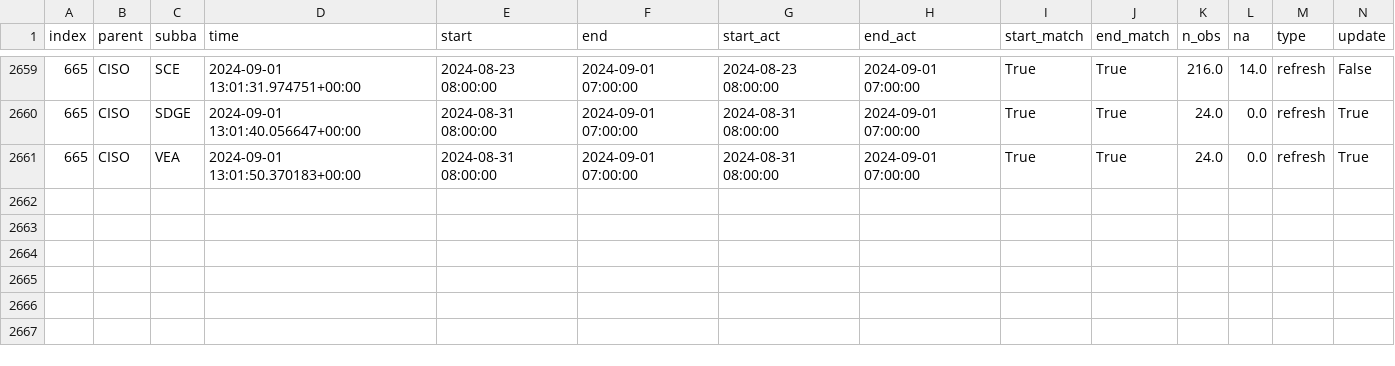
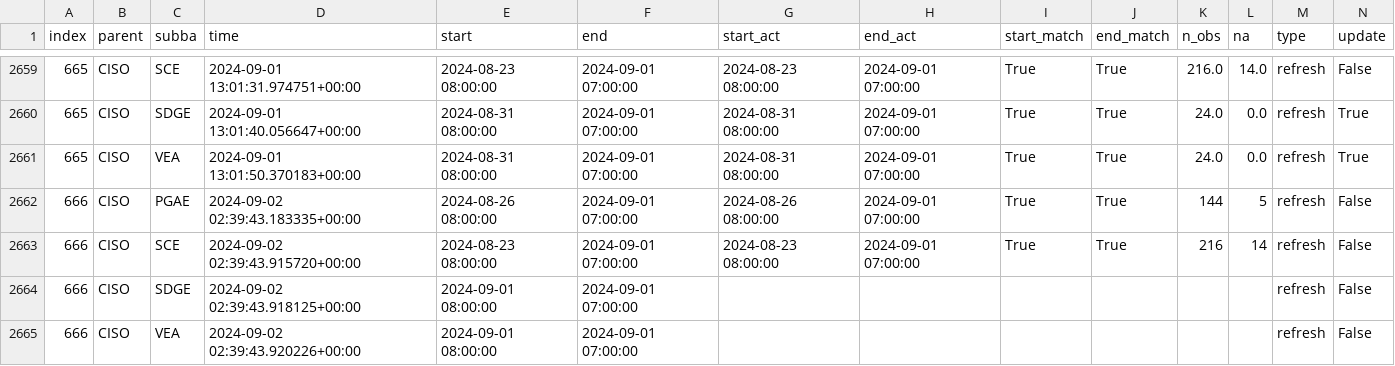
Before and after one commit to laughing-train/literate-train, a CSV file: metadata/ciso_log_py.csv, drawn as a sheet; only a part is shown, gaps mark what is left out; rows hold the shown columns only; the diff names each change by its address in the sheet, - before the commit and + after, or states it on an @@ line.

Commit message:
Auto update of the data

```diff
--- a/metadata/ciso_log_py.csv
+++ b/metadata/ciso_log_py.csv
+row 2662: 666 | CISO | PGAE | 2024-09-02 02:39:43.183335+00:00 | 2024-08-26 08:00:00 | 2024-09-01 07:00:00 | 2024-08-26 08:00:00 | 2024-09-01 07:00:00 | True | True | 144 | 5 | refresh | False
+row 2663: 666 | CISO | SCE | 2024-09-02 02:39:43.915720+00:00 | 2024-08-23 08:00:00 | 2024-09-01 07:00:00 | 2024-08-23 08:00:00 | 2024-09-01 07:00:00 | True | True | 216 | 14 | refresh | False
+row 2664: 666 | CISO | SDGE | 2024-09-02 02:39:43.918125+00:00 | 2024-09-01 08:00:00 | 2024-09-01 07:00:00 |  |  |  |  |  |  | refresh | False
+row 2665: 666 | CISO | VEA | 2024-09-02 02:39:43.920226+00:00 | 2024-09-01 08:00:00 | 2024-09-01 07:00:00 |  |  |  |  |  |  | refresh | False
```
Also changed, not shown: 2 other files.
